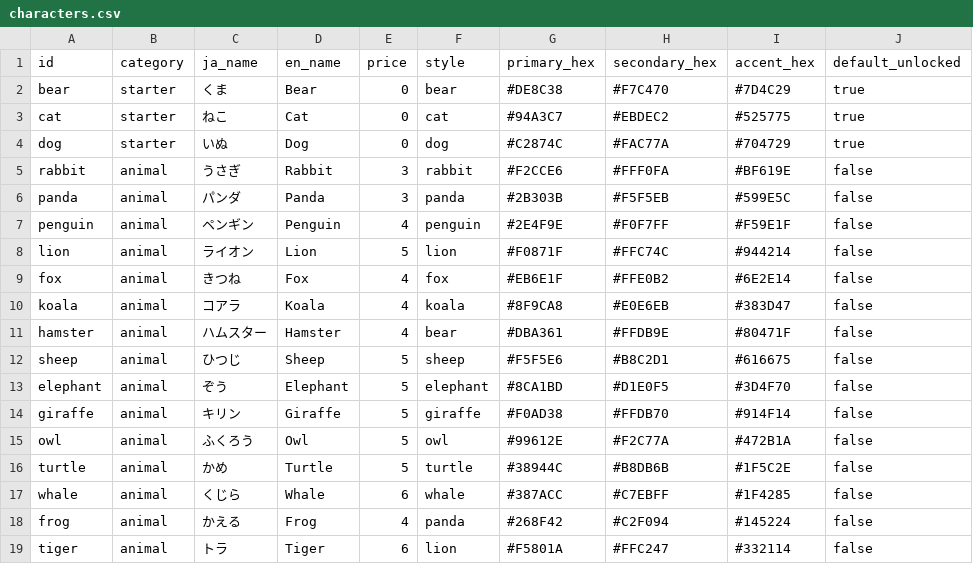
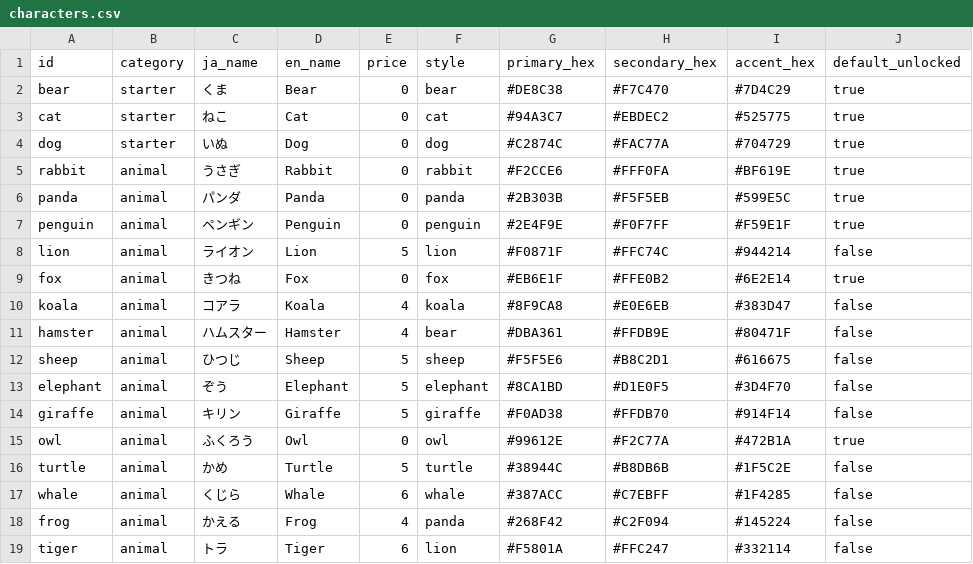
Before and after one commit to yuta090/spelling, a CSV file: scripts/characters.csv, drawn as a sheet; only a part is shown.

```diff
--- a/scripts/characters.csv
+++ b/scripts/characters.csv
@@ -4,7 +4,7 @@ cat,starter,ねこ,Cat,0,cat,#94A3C7,#EBDEC2,#525775,true
 dog,starter,いぬ,Dog,0,dog,#C2874C,#FAC77A,#704729,true
-rabbit,animal,うさぎ,Rabbit,3,rabbit,#F2CCE6,#FFF0FA,#BF619E,false
-panda,animal,パンダ,Panda,3,panda,#2B303B,#F5F5EB,#599E5C,false
-penguin,animal,ペンギン,Penguin,4,penguin,#2E4F9E,#F0F7FF,#F59E1F,false
+rabbit,animal,うさぎ,Rabbit,0,rabbit,#F2CCE6,#FFF0FA,#BF619E,true
+panda,animal,パンダ,Panda,0,panda,#2B303B,#F5F5EB,#599E5C,true
+penguin,animal,ペンギン,Penguin,0,penguin,#2E4F9E,#F0F7FF,#F59E1F,true
 lion,animal,ライオン,Lion,5,lion,#F0871F,#FFC74C,#944214,false
-fox,animal,きつね,Fox,4,fox,#EB6E1F,#FFE0B2,#6E2E14,false
+fox,animal,きつね,Fox,0,fox,#EB6E1F,#FFE0B2,#6E2E14,true
 koala,animal,コアラ,Koala,4,koala,#8F9CA8,#E0E6EB,#383D47,false
@@ -14,3 +14,3 @@ elephant,animal,ぞう,Elephant,5,elephant,#8CA1BD,#D1E0F5,#3D4F70,false
 giraffe,animal,キリン,Giraffe,5,giraffe,#F0AD38,#FFDB70,#914F14,false
-owl,animal,ふくろう,Owl,5,owl,#99612E,#F2C77A,#472B1A,false
+owl,animal,ふくろう,Owl,0,owl,#99612E,#F2C77A,#472B1A,true
 turtle,animal,かめ,Turtle,5,turtle,#38944C,#B8DB6B,#1F5C2E,false
```
Also changed, not shown: scripts/backgrounds.csv, 8 other files.
